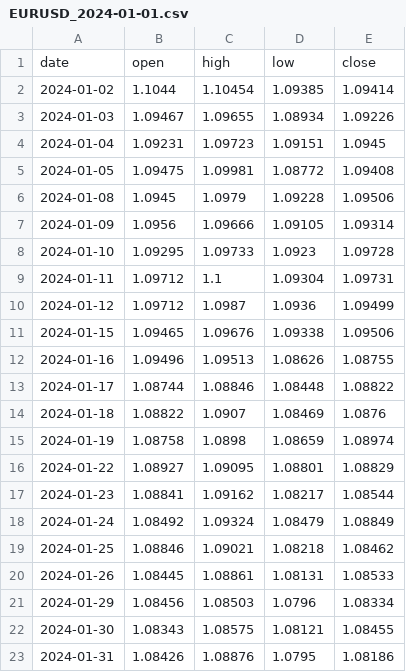
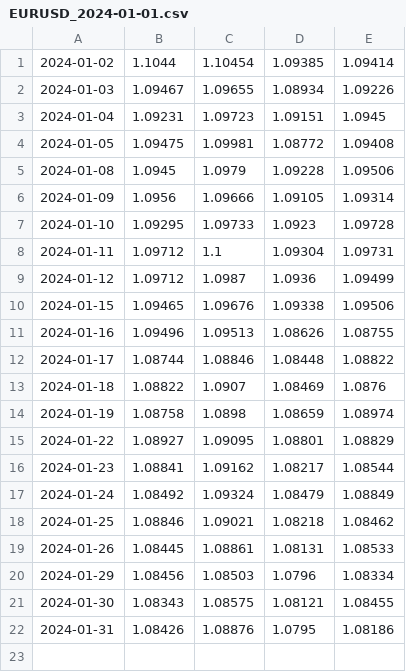
Before and after one commit to AhmedShafique313/AI-in-forex-trading, a CSV file: Datasets/EURUSD_2024-01-01.csv, drawn as a sheet; the diff names each change by its address in the sheet, - before the commit and + after, or states it on an @@ line.

```diff
--- a/Datasets/EURUSD_2024-01-01.csv
+++ b/Datasets/EURUSD_2024-01-01.csv
-row 1: date | open | high | low | close
```
Also changed, not shown: 2 other files.
